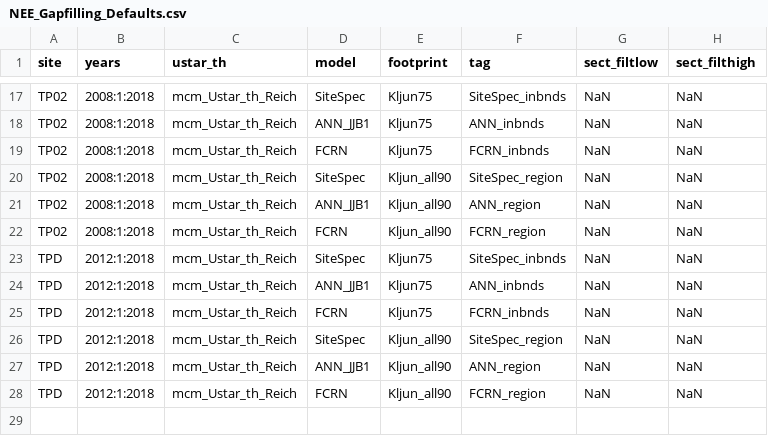
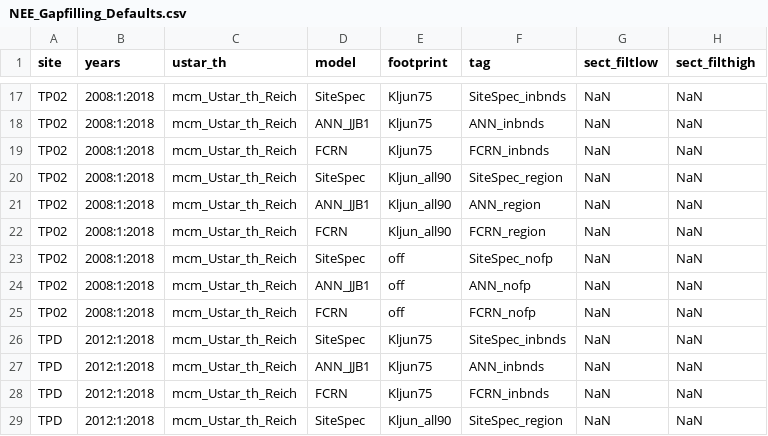
Before and after one commit to macclimate/BACON, a CSV file: Config/Flux/Gapfilling/Defaults/NEE_Gapfilling_Defaults.csv, drawn as a sheet; only a part is shown, gaps mark what is left out; the shorter side is filled out with more unchanged rows.

```diff
--- a/Config/Flux/Gapfilling/Defaults/NEE_Gapfilling_Defaults.csv
+++ b/Config/Flux/Gapfilling/Defaults/NEE_Gapfilling_Defaults.csv
@@ -22,2 +22,5 @@ TP02,2008:1:2018,mcm_Ustar_th_Reich,ANN_JJB1,Kljun_all90,ANN_region,NaN,NaN
 TP02,2008:1:2018,mcm_Ustar_th_Reich,FCRN,Kljun_all90,FCRN_region,NaN,NaN
+TP02,2008:1:2018,mcm_Ustar_th_Reich,SiteSpec,off,SiteSpec_nofp,NaN,NaN
+TP02,2008:1:2018,mcm_Ustar_th_Reich,ANN_JJB1,off,ANN_nofp,NaN,NaN
+TP02,2008:1:2018,mcm_Ustar_th_Reich,FCRN,off,FCRN_nofp,NaN,NaN
 TPD,2012:1:2018,mcm_Ustar_th_Reich,SiteSpec,Kljun75,SiteSpec_inbnds,NaN,NaN
```
Also changed, not shown: 28 other files.
